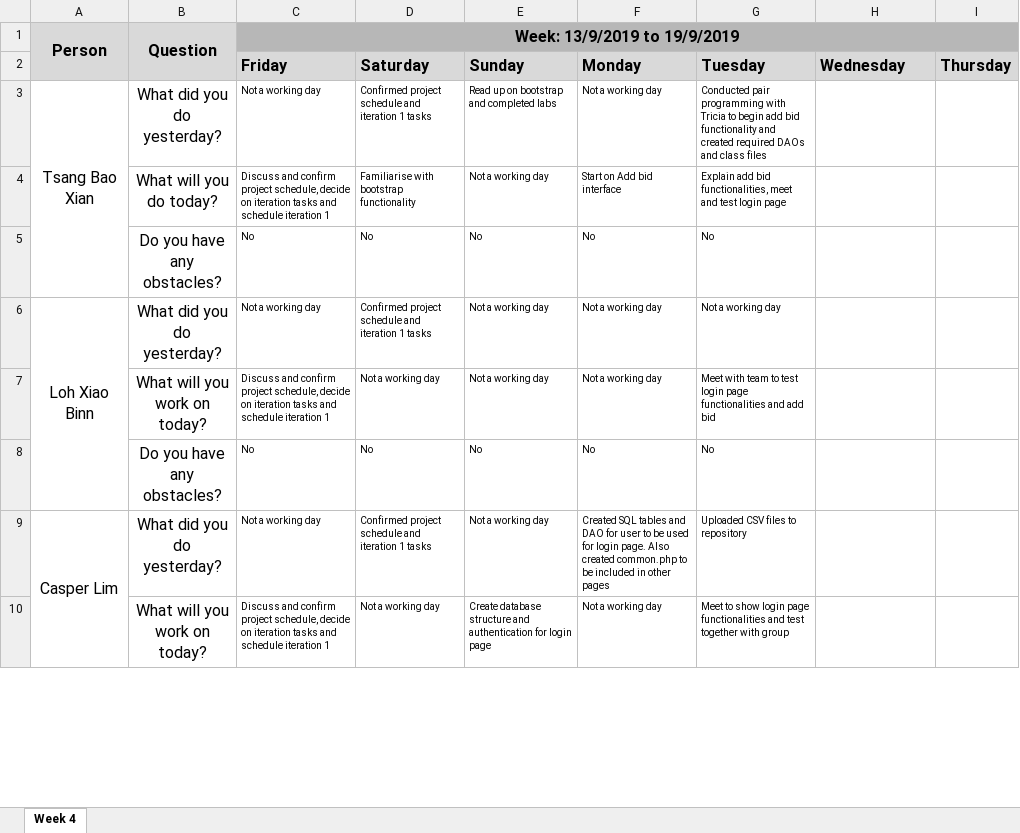
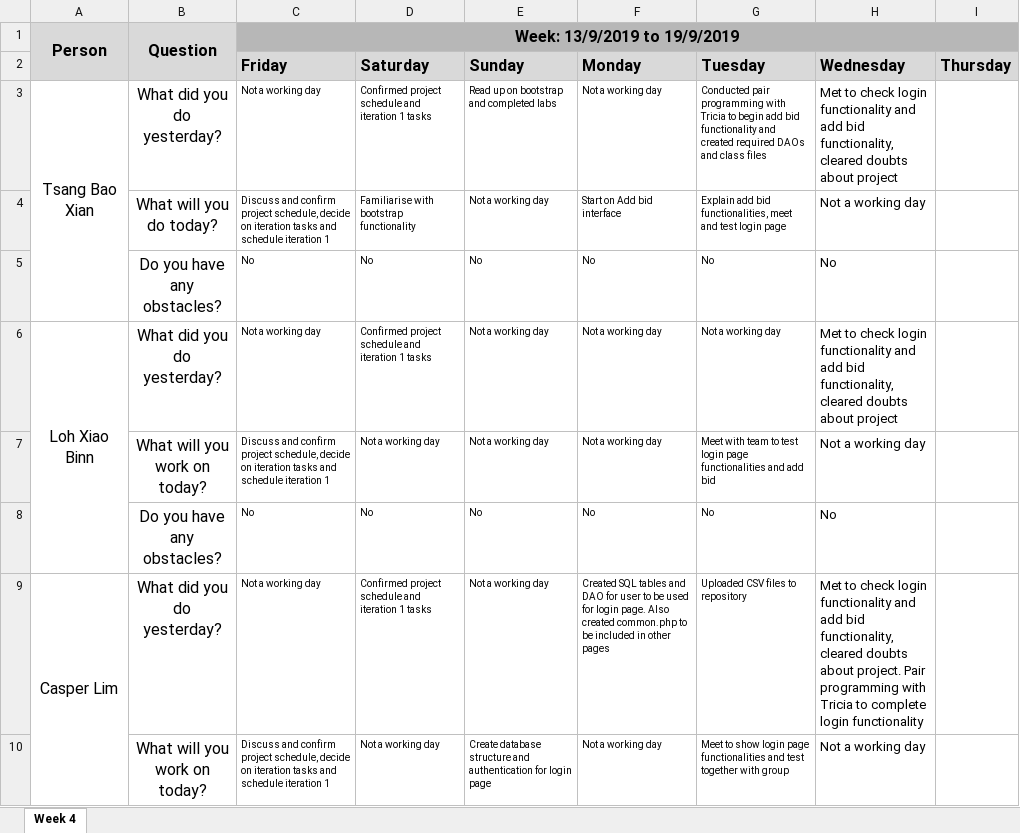
Before and after one commit to xbloh/Online-Course-Bidding-System-, an Excel workbook: metrics/du.xlsx, sheet Week 4, drawn as a sheet; only a part is shown; values as stored, in another font and other column widths than the file's, no borders; the diff covers the shown part only; the diff names each change by its address in the sheet, - before the commit and + after, or states it on an @@ line.

Commit message:
Update du.xlsx

```diff
--- a/metrics/du.xlsx (sheet Week 4)
+++ b/metrics/du.xlsx (sheet Week 4)
-H3 (Wednesday): (empty)
+H3 (Wednesday): Met to check login functionality and add bid functionality, cleared doubts about project
-H4 (Wednesday): (empty)
+H4 (Wednesday): Not a working day
-H5 (Wednesday): (empty)
+H5 (Wednesday): No
-H6 (Wednesday): (empty)
+H6 (Wednesday): Met to check login functionality and add bid functionality, cleared doubts about project
-H7 (Wednesday): (empty)
+H7 (Wednesday): Not a working day
-H8 (Wednesday): (empty)
+H8 (Wednesday): No
-H9 (Wednesday): (empty)
+H9 (Wednesday): Met to check login functionality and add bid functionality, cleared doubts about project. Pair programming with Tricia to complete login functionality
-H10 (Wednesday): (empty)
+H10 (Wednesday): Not a working day
```
Also changed, not shown: 7 edited cells elsewhere in this sheet.
